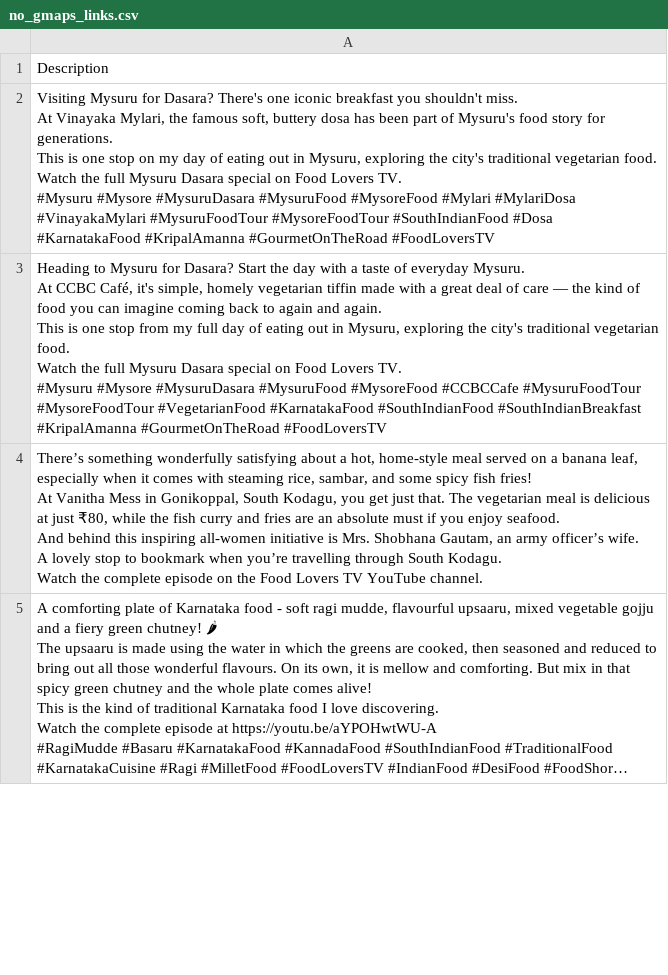
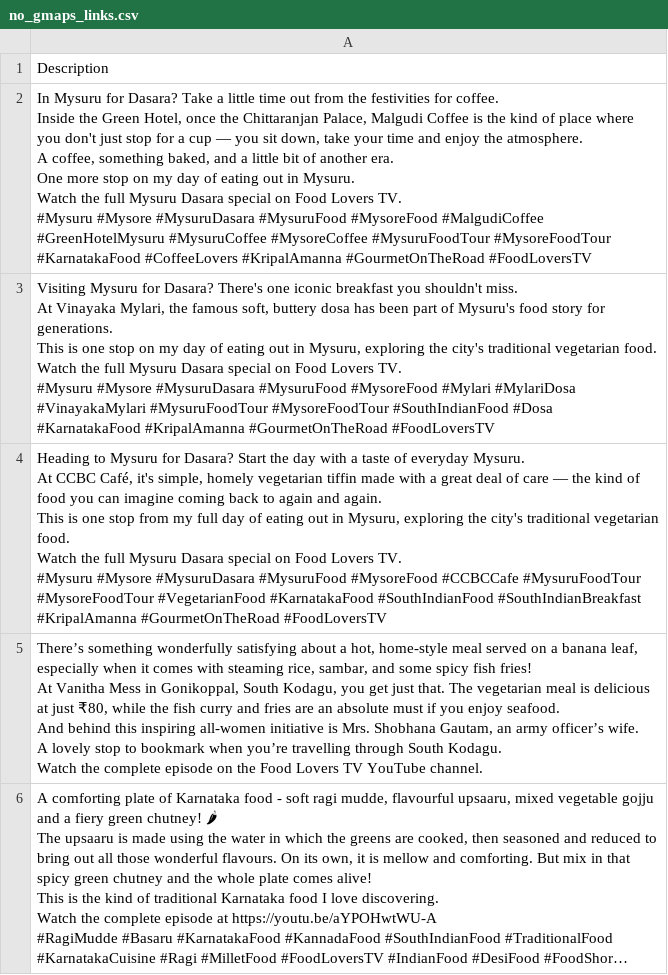
Before and after one commit to harikrishnad1997/YouTube-Scarpper-Map, a CSV file: no_gmaps_links.csv, drawn as a sheet; only a part is shown; long unchanged cells end in …; ↵ is a line break in a cell; the diff names each change by its address in the sheet, - before the commit and + after, or states it on an @@ line.

```diff
--- a/no_gmaps_links.csv
+++ b/no_gmaps_links.csv
+row 2: In Mysuru for Dasara? Take a little time out from the festivities for coffee. ↵ Inside the Green Hotel, once the Chittaranjan Palace, Malgudi Coffee is the kind of place where you don't just stop for a cup — you sit down, take your time and enjoy the atmosphere. ↵ A coffee, something baked, and a little bit of another era. ↵ One more stop on my day of eating out in Mysuru. ↵ Watch the full Mysuru Dasara special on Food Lovers TV. ↵ #Mysuru #Mysore #MysuruDasara #MysuruFood #MysoreFood #MalgudiCoffee #GreenHotelMysuru #MysuruCoffee #MysoreCoffee #MysuruFoodTour #MysoreFoodTour #KarnatakaFood #CoffeeLovers #KripalAmanna #GourmetOnTheRoad #FoodLoversTV
```
Also changed, not shown: 3 other files.
